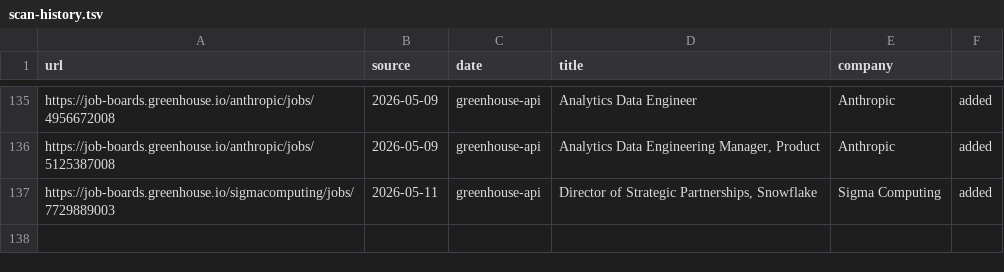
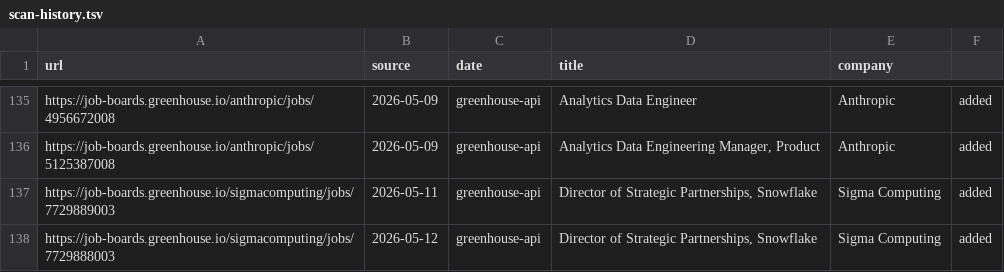
Before and after one commit to snigdhagaddam94/WorldOfAI, a TSV file: CareerOps/data/scan-history.tsv, drawn as a sheet; only a part is shown, gaps mark what is left out.

```diff
--- a/CareerOps/data/scan-history.tsv
+++ b/CareerOps/data/scan-history.tsv
@@ -137 +137,2 @@ https://job-boards.greenhouse.io/anthropic/jobs/5125387008	2026-05-09	greenhouse
 https://job-boards.greenhouse.io/sigmacomputing/jobs/7729889003	2026-05-11	greenhouse-api	Director of Strategic Partnerships, Snowflake	Sigma Computing	added
+https://job-boards.greenhouse.io/sigmacomputing/jobs/7729888003	2026-05-12	greenhouse-api	Director of Strategic Partnerships, Snowflake	Sigma Computing	added
```
Also changed, not shown: CareerOps/batch/batch-input.tsv, CareerOps/batch/batch-state.tsv, 2 other files.
